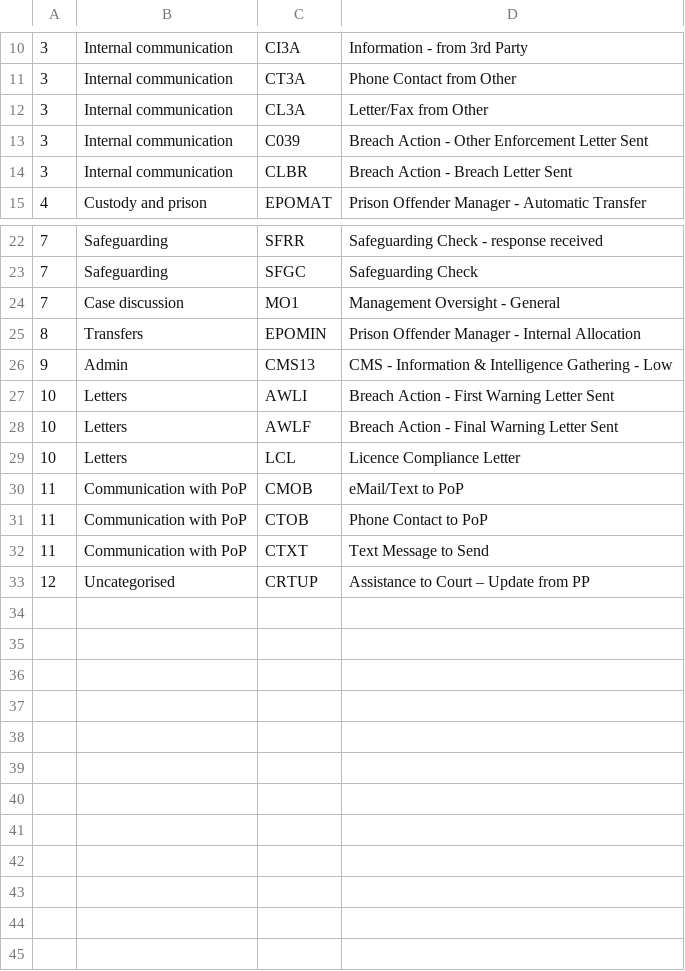
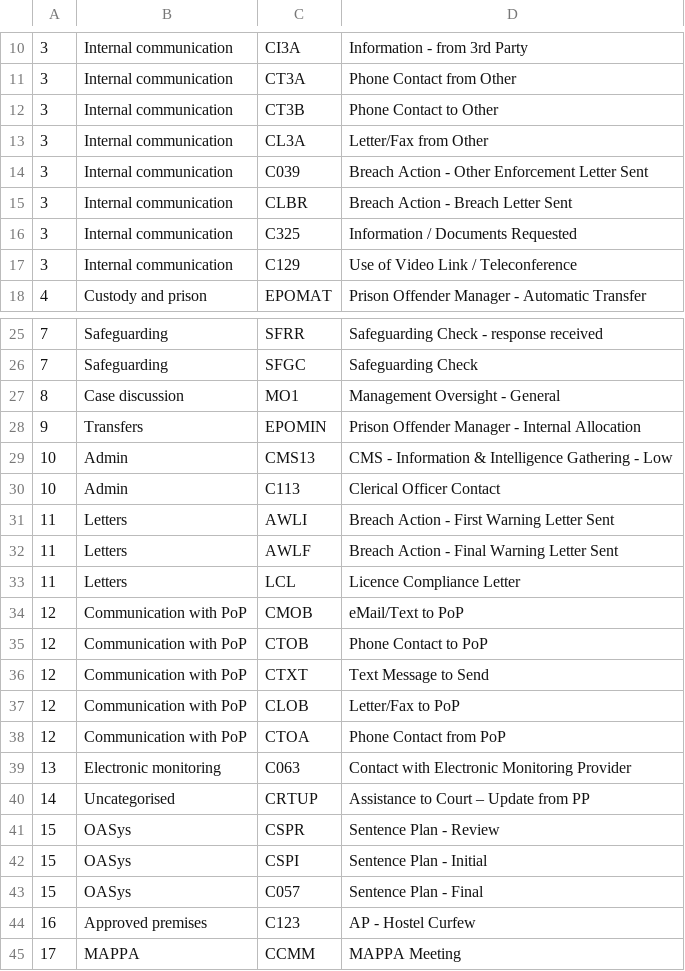
Before and after one commit to ministryofjustice/make-recall-decision-api, a CSV file: src/main/resources/contact-groups.csv, drawn as a sheet; only a part is shown, gaps mark what is left out; addresses are those after the commit; the diff names each change by its address in the sheet, - before the commit and + after, or states it on an @@ line.

Commit message:
Add more contact groups / fix management oversight

```diff
--- a/src/main/resources/contact-groups.csv
+++ b/src/main/resources/contact-groups.csv
+row 12: 3 | Internal communication | CT3B | Phone Contact to Other
+row 16: 3 | Internal communication | C325 | Information / Documents Requested
+row 17: 3 | Internal communication | C129 | Use of Video Link / Teleconference
-A27: 7
+A27: 8
-A28: 8
+A28: 9
-A29: 9
+A29: 10
+row 30: 10 | Admin | C113 | Clerical Officer Contact
-A31:A33: 10
+A31:A33: 11
-A34:A36: 11
+A34:A36: 12
+row 37: 12 | Communication with PoP | CLOB | Letter/Fax to PoP
+row 38: 12 | Communication with PoP | CTOA | Phone Contact from PoP
+row 39: 13 | Electronic monitoring | C063 | Contact with Electronic Monitoring Provider
-A40: 12
+A40: 14
+row 41: 15 | OASys | CSPR | Sentence Plan - Review
+row 42: 15 | OASys | CSPI | Sentence Plan - Initial
+row 43: 15 | OASys | C057 | Sentence Plan - Final
+row 44: 16 | Approved premises | C123 | AP - Hostel Curfew
+row 45: 17 | MAPPA | CCMM | MAPPA Meeting
```
Also changed, not shown: 1 other file.
